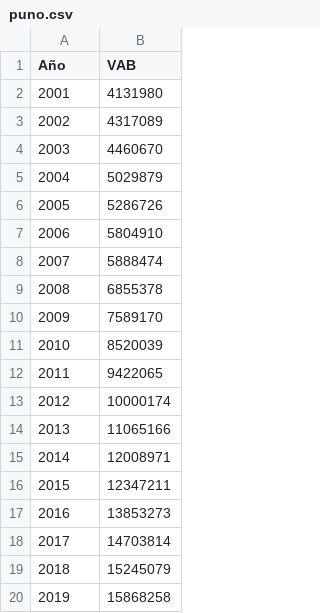
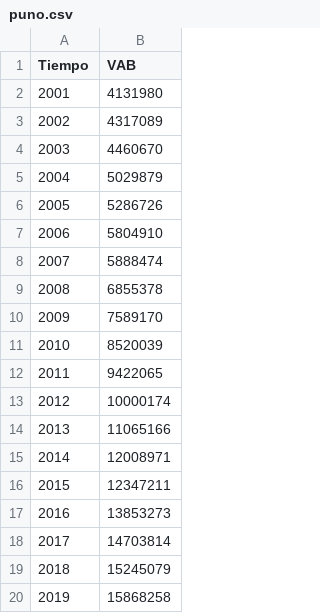
Before and after one commit to Luis46732/datos, a CSV file: puno.csv, drawn as a sheet; the diff names each change by its address in the sheet, - before the commit and + after, or states it on an @@ line.

Commit message:
Add files via upload

```diff
--- a/puno.csv
+++ b/puno.csv
-A1: Año
+A1: Tiempo
```
